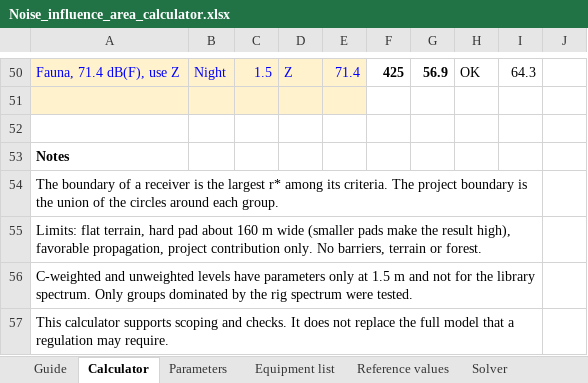
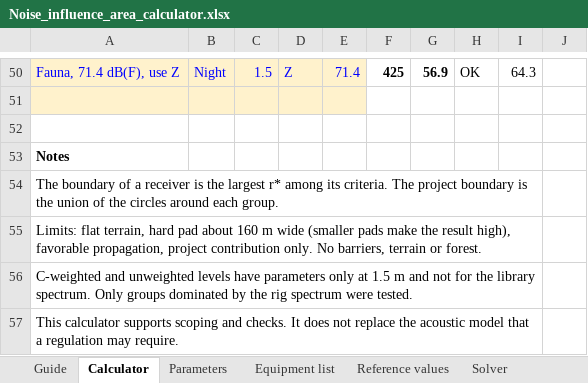
Before and after one commit to mdeluque85/ai-ruido-preliminar, an Excel workbook: calculator/Noise_influence_area_calculator.xlsx, sheet Calculator, drawn as a sheet; only a part is shown, gaps mark what is left out; values as stored, in another font and other column widths than the file's, no borders; the diff names each change by its address in the sheet, - before the commit and + after, or states it on an @@ line.

```diff
--- a/calculator/Noise_influence_area_calculator.xlsx (sheet Calculator)
+++ b/calculator/Noise_influence_area_calculator.xlsx (sheet Calculator)
-A57: …replace the full model that…
+A57: …replace the acoustic model that…
```
Also changed, not shown: sheet Guide, calculator/Calculadora_area_influencia_ruido.xlsx, 1 other file.
